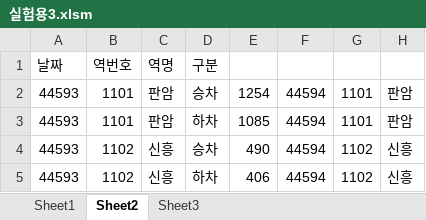
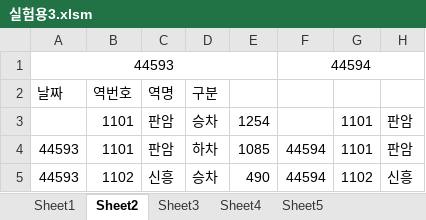
Before and after one commit to Sikeru/private, an Excel workbook: Data_Analysis/실험용3.xlsm, sheet Sheet2, drawn as a sheet; only a part is shown; the shorter side is filled out with more unchanged rows; values as stored, in another font and other column widths than the file's, no borders; addresses are those after the commit; rows hold the shown columns only; the diff names each change by its address in the sheet, - before the commit and + after, or states it on an @@ line.

```diff
--- a/Data_Analysis/실험용3.xlsm (sheet Sheet2)
+++ b/Data_Analysis/실험용3.xlsm (sheet Sheet2)
+sheet tab: Sheet4
+sheet tab: Sheet5
+row 1: 44593 |  |  |  |  | 44594
-A3: 44593
+A3: (empty)
-F3: 44594
+F3: (empty)
```
Also changed, not shown: sheet Sheet1, sheet Sheet3, charts or pictures, 2 other files.
